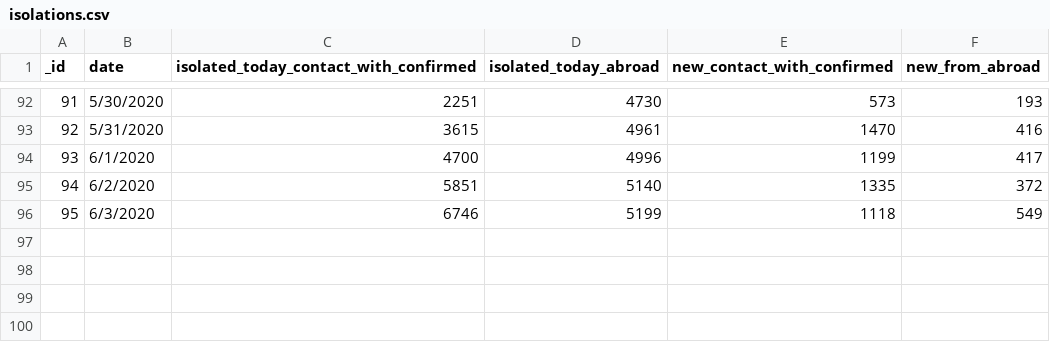
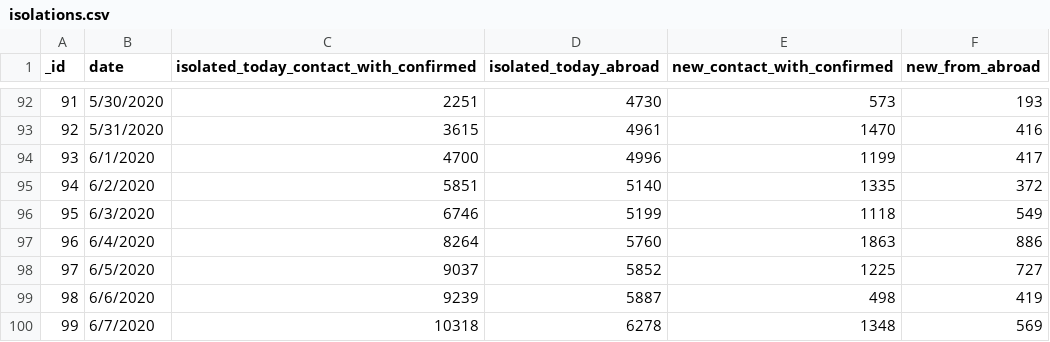
Before and after one commit to danmsf/covid19-sim, a CSV file: Resources/Datasets/IsraelData/isolations.csv, drawn as a sheet; only a part is shown, gaps mark what is left out.

```diff
--- a/Resources/Datasets/IsraelData/isolations.csv
+++ b/Resources/Datasets/IsraelData/isolations.csv
@@ -96 +96,5 @@ _id,date,isolated_today_contact_with_confirmed,isolated_today_abroad,new_contact
 95,6/3/2020,6746,5199,1118,549
+96,6/4/2020,8264,5760,1863,886
+97,6/5/2020,9037,5852,1225,727
+98,6/6/2020,9239,5887,498,419
+99,6/7/2020,10318,6278,1348,569
```
Also changed, not shown: ETL/ETL_scripts/extract_worldmeter/resources/excluded_urls.csv, Resources/Datasets/CountryData/confirmed_global.csv, 4 other files.
